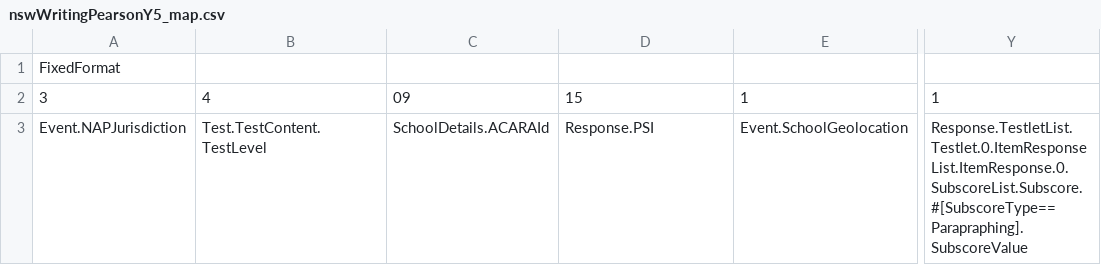
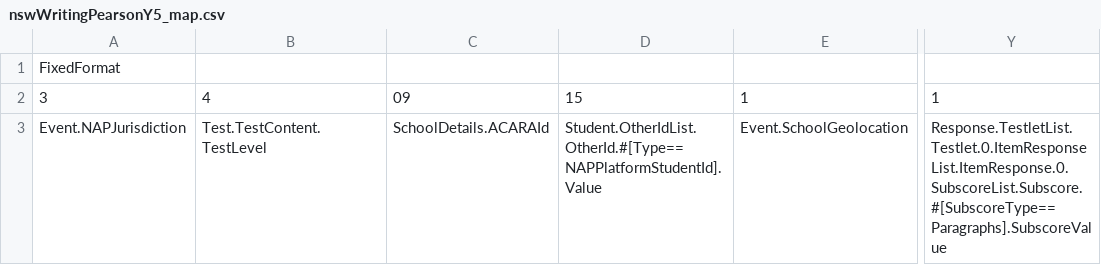
Before and after one commit to nsip/nias2, a CSV file: app/naprrql/reporting_templates/system/nswWritingPearsonY5_map.csv, drawn as a sheet; only a part is shown, gaps mark what is left out; the diff names each change by its address in the sheet, - before the commit and + after, or states it on an @@ line.

```diff
--- a/app/naprrql/reporting_templates/system/nswWritingPearsonY5_map.csv
+++ b/app/naprrql/reporting_templates/system/nswWritingPearsonY5_map.csv
-D3: Response.PSI
+D3: Student.OtherIdList.OtherId.#[Type==NAPPlatformStudentId].Value
-Y3: Response.TestletList.Testlet.0.ItemResponseList.ItemResponse.0.SubscoreList.Subscore.#[SubscoreType==Parapraphing].SubscoreValue
+Y3: Response.TestletList.Testlet.0.ItemResponseList.ItemResponse.0.SubscoreList.Subscore.#[SubscoreType==Paragraphs].SubscoreValue
```
Also changed, not shown: app/naprrql/reporting_templates/system/nswWritingPearsonY3_map.csv, app/naprrql/reporting_templates/system/nswWritingPearsonY7_map.csv, 24 other files.
